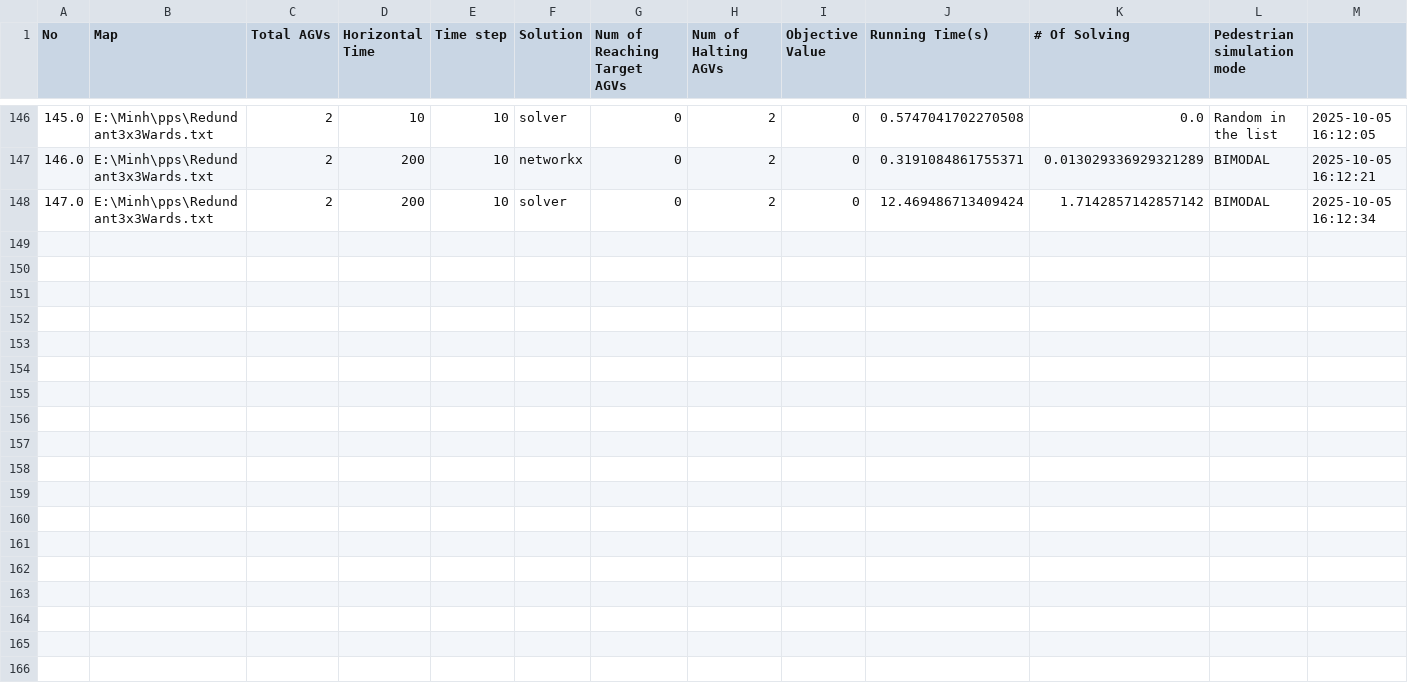
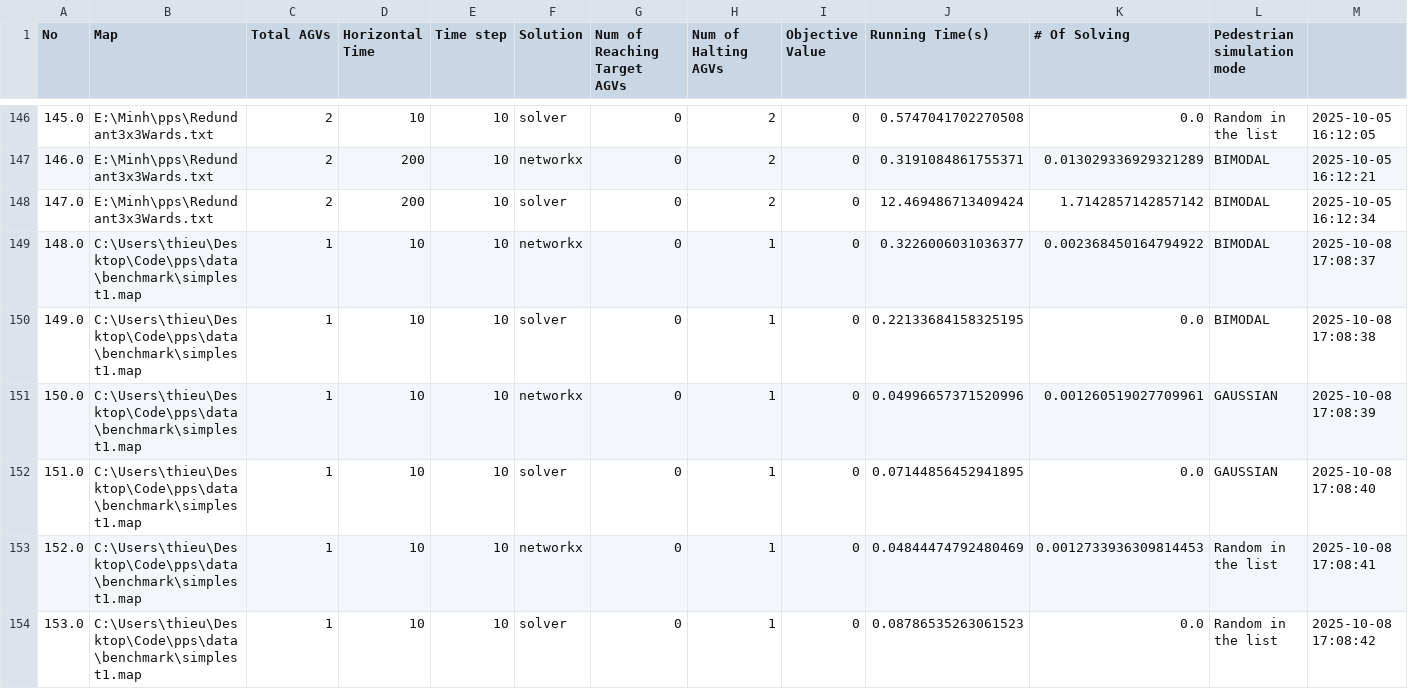
Before and after one commit to bkhnk48/pps, a CSV file: Log.csv, drawn as a sheet; only a part is shown, gaps mark what is left out; rows hold the shown columns only; the diff covers the shown part only; the diff names each change by its address in the sheet, - before the commit and + after, or states it on an @@ line.

```diff
--- a/Log.csv
+++ b/Log.csv
+row 149: 148.0 | C:\Users\thieu\Desktop\Code\pps\data\benchmark\simplest1.map | 1 | 10 | 10 | networkx | 0 | 1 | 0 | 0.3226006031036377 | 0.002368450164794922 | BIMODAL | 2025-10-08 17:08:37
+row 150: 149.0 | C:\Users\thieu\Desktop\Code\pps\data\benchmark\simplest1.map | 1 | 10 | 10 | solver | 0 | 1 | 0 | 0.22133684158325195 | 0.0 | BIMODAL | 2025-10-08 17:08:38
+row 151: 150.0 | C:\Users\thieu\Desktop\Code\pps\data\benchmark\simplest1.map | 1 | 10 | 10 | networkx | 0 | 1 | 0 | 0.04996657371520996 | 0.001260519027709961 | GAUSSIAN | 2025-10-08 17:08:39
+row 152: 151.0 | C:\Users\thieu\Desktop\Code\pps\data\benchmark\simplest1.map | 1 | 10 | 10 | solver | 0 | 1 | 0 | 0.07144856452941895 | 0.0 | GAUSSIAN | 2025-10-08 17:08:40
+row 153: 152.0 | C:\Users\thieu\Desktop\Code\pps\data\benchmark\simplest1.map | 1 | 10 | 10 | networkx | 0 | 1 | 0 | 0.04844474792480469 | 0.0012733936309814453 | Random in the list | 2025-10-08 17:08:41
+row 154: 153.0 | C:\Users\thieu\Desktop\Code\pps\data\benchmark\simplest1.map | 1 | 10 | 10 | solver | 0 | 1 | 0 | 0.08786535263061523 | 0.0 | Random in the list | 2025-10-08 17:08:42
```
Also changed, not shown: 6 added rows elsewhere in this file, 10 other files.
